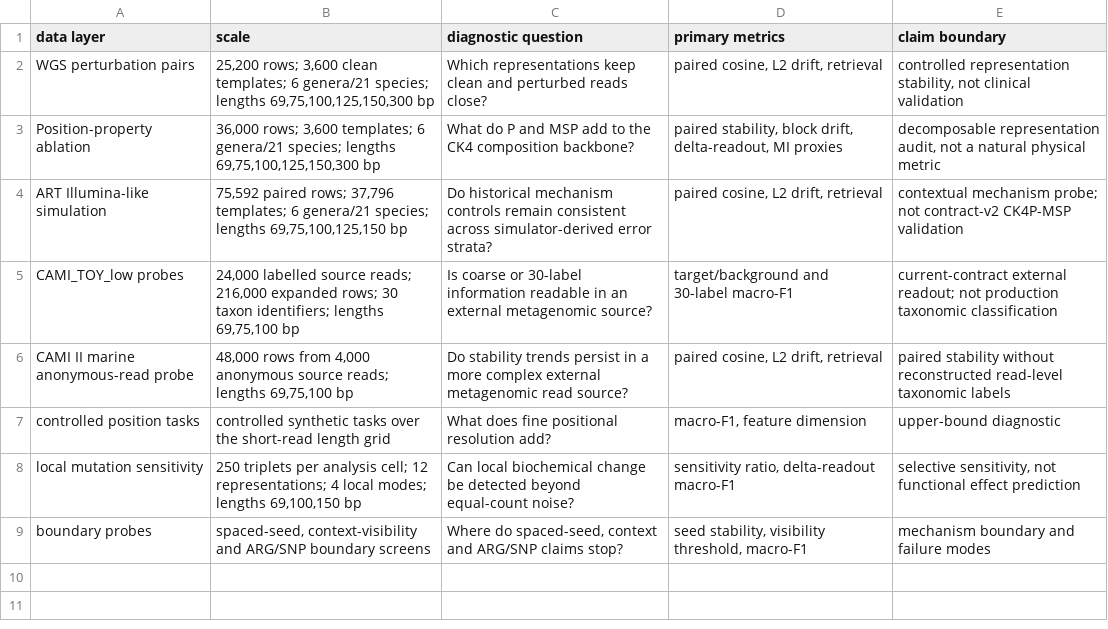
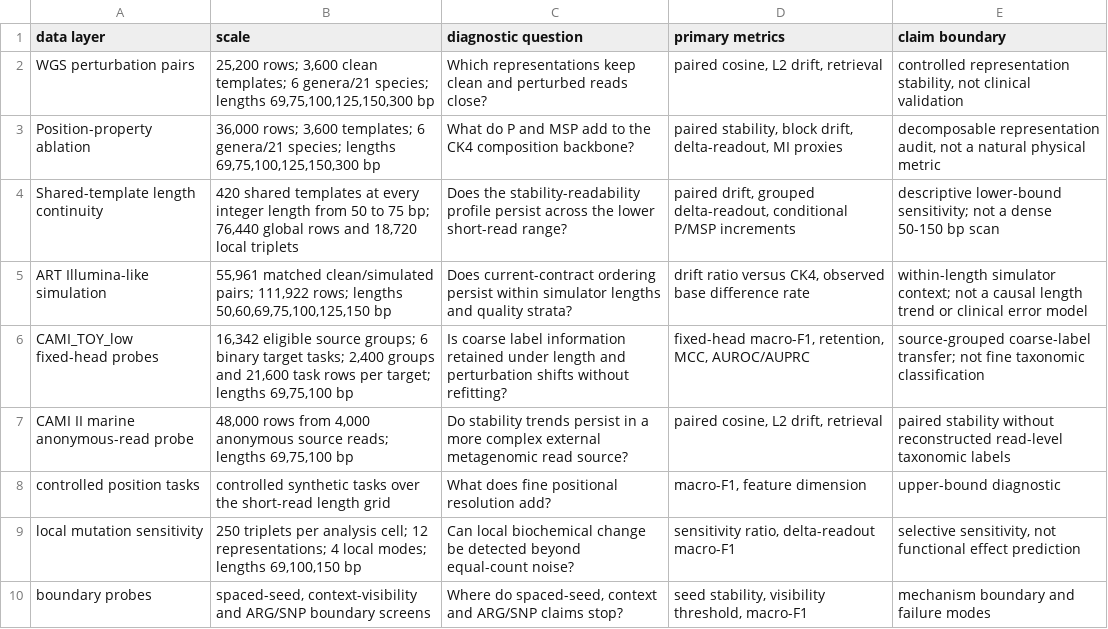
Before and after one commit to FairYJmrx/ultrashort-dna-representation-diagnostics, a CSV file: paper_latex/tables/main/nature_table2_data_layers.csv, drawn as a sheet.

Commit message:
Add fixed-head CAMI transfer audits and revise manuscript

```diff
--- a/paper_latex/tables/main/nature_table2_data_layers.csv
+++ b/paper_latex/tables/main/nature_table2_data_layers.csv
@@ -3,4 +3,5 @@ WGS perturbation pairs,"25,200 rows; 3,600 clean templates; 6 genera/21 species;
 Position-property ablation,"36,000 rows; 3,600 templates; 6 genera/21 species; lengths 69,75,100,125,150,300 bp",What do P and MSP add to the CK4 composition backbone?,"paired stability, block drift, delta-readout, MI proxies","decomposable representation audit, not a natural physical metric"
-ART Illumina-like simulation,"75,592 paired rows; 37,796 templates; 6 genera/21 species; lengths 69,75,100,125,150 bp",Do historical mechanism controls remain consistent across simulator-derived error strata?,"paired cosine, L2 drift, retrieval","contextual mechanism probe; not contract-v2 CK4P-MSP validation"
-CAMI_TOY_low probes,"24,000 labelled source reads; 216,000 expanded rows; 30 taxon identifiers; lengths 69,75,100 bp",Is coarse or 30-label information readable in an external metagenomic source?,"target/background and 30-label macro-F1","current-contract external readout; not production taxonomic classification"
+Shared-template length continuity,"420 shared templates at every integer length from 50 to 75 bp; 76,440 global rows and 18,720 local triplets",Does the stability-readability profile persist across the lower short-read range?,"paired drift, grouped delta-readout, conditional P/MSP increments","descriptive lower-bound sensitivity; not a dense 50-150 bp scan"
+ART Illumina-like simulation,"55,961 matched clean/simulated pairs; 111,922 rows; lengths 50,60,69,75,100,125,150 bp",Does current-contract ordering persist within simulator lengths and quality strata?,"drift ratio versus CK4, observed base difference rate","within-length simulator context; not a causal length trend or clinical error model"
+CAMI_TOY_low fixed-head probes,"16,342 eligible source groups; 6 binary target tasks; 2,400 groups and 21,600 task rows per target; lengths 69,75,100 bp",Is coarse label information retained under length and perturbation shifts without refitting?,"fixed-head macro-F1, retention, MCC, AUROC/AUPRC","source-grouped coarse-label transfer; not fine taxonomic classification"
 CAMI II marine anonymous-read probe,"48,000 rows from 4,000 anonymous source reads; lengths 69,75,100 bp",Do stability trends persist in a more complex external metagenomic read source?,"paired cosine, L2 drift, retrieval",paired stability without reconstructed read-level taxonomic labels
```
Also changed, not shown: 59 other files.
